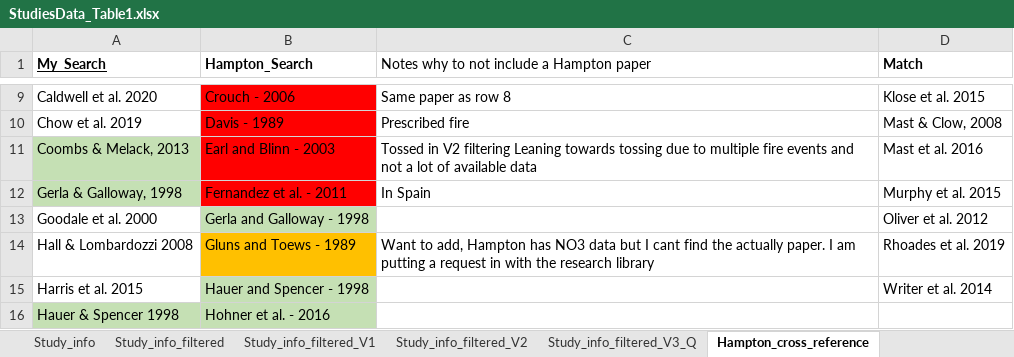
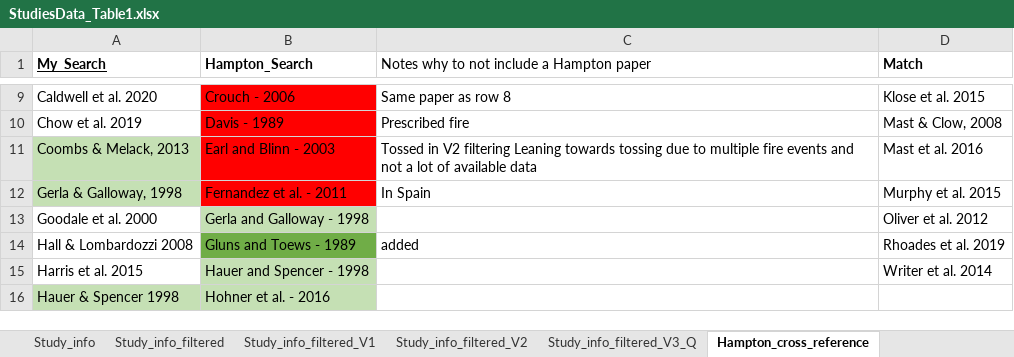
Before and after one commit to river-corridors-sfa/rc_sfa-rc-3-wenas-meta, an Excel workbook: FireMeta_Rproj/inputs/StudiesData_Table1.xlsx, sheet Hampton_cross_reference, drawn as a sheet; only a part is shown, gaps mark what is left out; values as stored, in another font and other column widths than the file's, no borders; the diff names each change by its address in the sheet, - before the commit and + after, or states it on an @@ line.

Commit message:
Studies_table

```diff
--- a/FireMeta_Rproj/inputs/StudiesData_Table1.xlsx (sheet Hampton_cross_reference)
+++ b/FireMeta_Rproj/inputs/StudiesData_Table1.xlsx (sheet Hampton_cross_reference)
-B14 fill: #FFC000
+B14 fill: #70AD47
-C14: Want to add, Hampton has NO3 data but I cant find the actually paper. I am putting a request in with the research library
+C14: added
```
